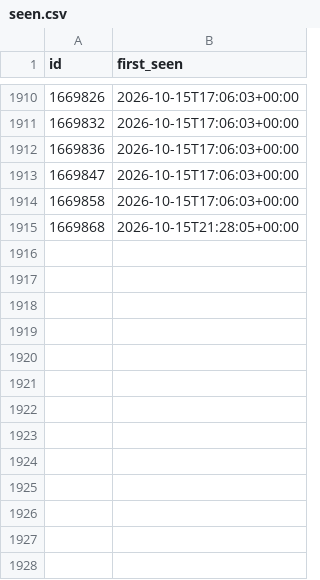
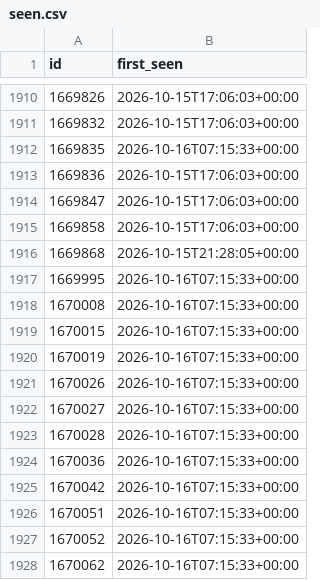
Before and after one commit to gustspetersons/cvlv-feed, a CSV file: seen.csv, drawn as a sheet; only a part is shown, gaps mark what is left out; the diff names each change by its address in the sheet, - before the commit and + after, or states it on an @@ line.

```diff
--- a/seen.csv
+++ b/seen.csv
+row 1912: 1669835 | 2026-10-16T07:15:33+00:00
+row 1917: 1669995 | 2026-10-16T07:15:33+00:00
+row 1918: 1670008 | 2026-10-16T07:15:33+00:00
+row 1919: 1670015 | 2026-10-16T07:15:33+00:00
+row 1920: 1670019 | 2026-10-16T07:15:33+00:00
+row 1921: 1670026 | 2026-10-16T07:15:33+00:00
+row 1922: 1670027 | 2026-10-16T07:15:33+00:00
+row 1923: 1670028 | 2026-10-16T07:15:33+00:00
+row 1924: 1670036 | 2026-10-16T07:15:33+00:00
+row 1925: 1670042 | 2026-10-16T07:15:33+00:00
+row 1926: 1670051 | 2026-10-16T07:15:33+00:00
+row 1927: 1670052 | 2026-10-16T07:15:33+00:00
+row 1928: 1670062 | 2026-10-16T07:15:33+00:00
```
Also changed, not shown: 2 other files.
